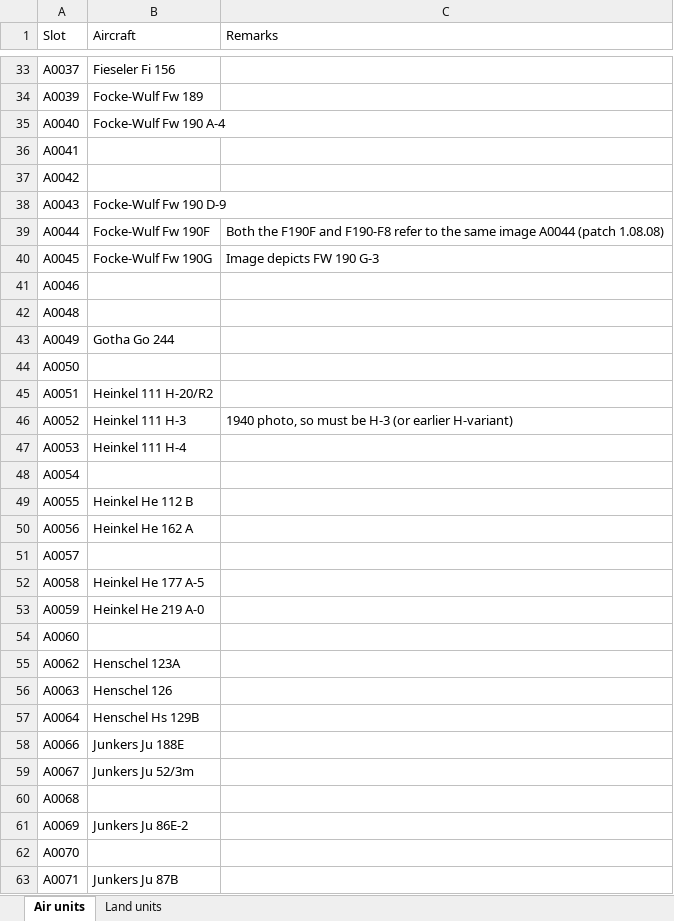
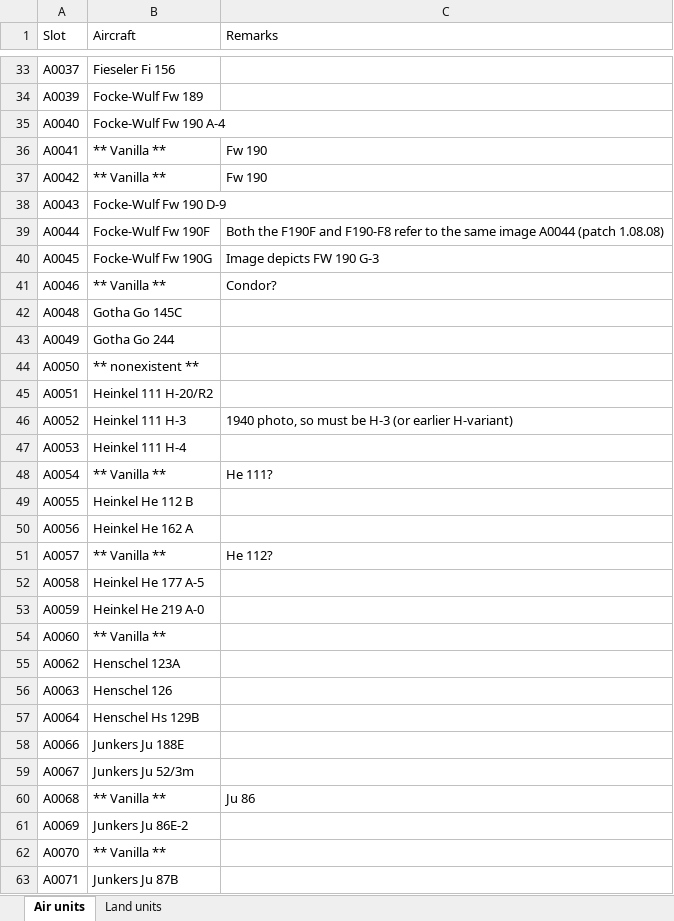
Before and after one commit to mod-CORE2/Gary-Grigsby-s-War-in-the-East, an Excel workbook: WitE models.xlsx, sheet Air units, drawn as a sheet; only a part is shown, gaps mark what is left out; values as stored, in another font and other column widths than the file's, no cell formats; the diff covers the shown part only; the diff names each change by its address in the sheet, - before the commit and + after, or states it on an @@ line.

```diff
--- a/WitE models.xlsx (sheet Air units)
+++ b/WitE models.xlsx (sheet Air units)
-B36:B37 (Aircraft): (empty)
+B36:B37 (Aircraft): ** Vanilla **
-C36:C37 (Remarks): (empty)
+C36:C37 (Remarks): Fw 190
-B41 (Aircraft): (empty)
+B41 (Aircraft): ** Vanilla **
-C41 (Remarks): (empty)
+C41 (Remarks): Condor?
-B42 (Aircraft): (empty)
+B42 (Aircraft): Gotha Go 145C
-B44 (Aircraft): (empty)
+B44 (Aircraft): ** nonexistent **
-B48 (Aircraft): (empty)
+B48 (Aircraft): ** Vanilla **
-C48 (Remarks): (empty)
+C48 (Remarks): He 111?
-B51 (Aircraft): (empty)
+B51 (Aircraft): ** Vanilla **
-C51 (Remarks): (empty)
+C51 (Remarks): He 112?
-B54 (Aircraft): (empty)
+B54 (Aircraft): ** Vanilla **
-B60 (Aircraft): (empty)
+B60 (Aircraft): ** Vanilla **
-C60 (Remarks): (empty)
+C60 (Remarks): Ju 86
-B62 (Aircraft): (empty)
+B62 (Aircraft): ** Vanilla **
```
Also changed, not shown: 2 added rows and 29 edited cells elsewhere in this sheet, sheet Land units, cell formats, 20 other files.
